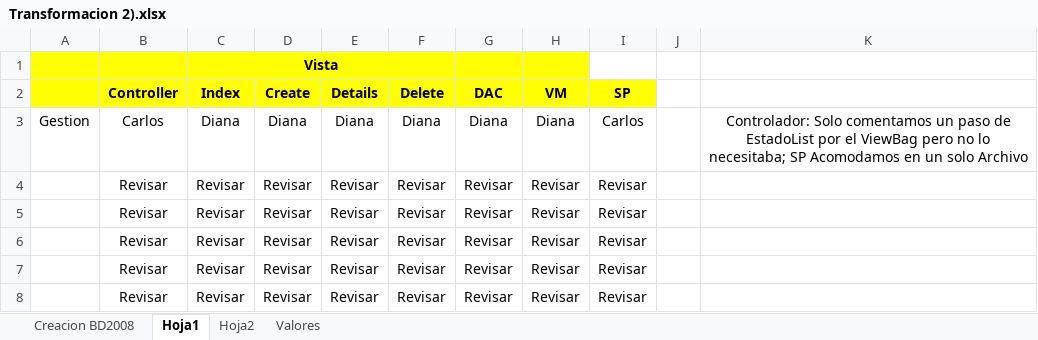
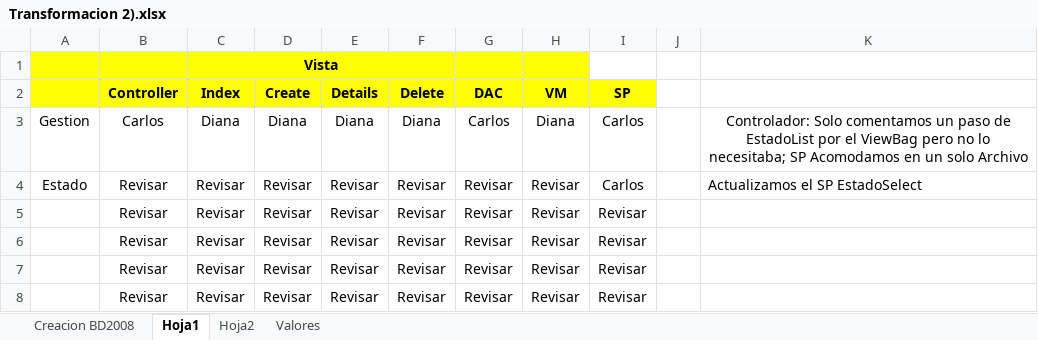
Before and after one commit to carloscespedes0610/ParametrosJausiAdaptacion, an Excel workbook: Transformacion 2).xlsx, sheet Hoja1, drawn as a sheet; only a part is shown; values as stored, in another font and other column widths than the file's, no borders; conditional formats not drawn; the diff names each change by its address in the sheet, - before the commit and + after, or states it on an @@ line.

```diff
--- a/Transformacion 2).xlsx (sheet Hoja1)
+++ b/Transformacion 2).xlsx (sheet Hoja1)
-G3 (DAC): Diana
+G3 (DAC): Carlos
-A4: (empty)
+A4: Estado
-I4 (SP): Revisar
+I4 (SP): Carlos
-K4: (empty)
+K4: Actualizamos el SP EstadoSelect
```
Also changed, not shown: sheet Hoja2, 11 other files.
